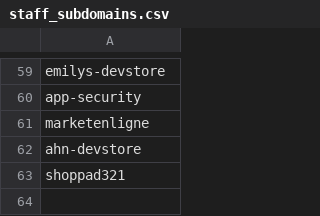
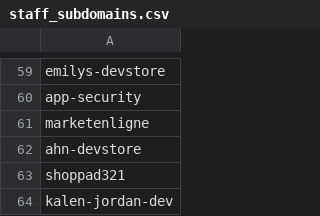
Before and after one commit to shoppad/sp-bi-dbt-simple, a CSV file: seeds/staff_subdomains.csv, drawn as a sheet; only a part is shown, gaps mark what is left out.

Commit message:
Add kalen-jordan-dev to staff subdomains

```diff
--- a/seeds/staff_subdomains.csv
+++ b/seeds/staff_subdomains.csv
@@ -63 +63,2 @@ ahn-devstore
 shoppad321
+kalen-jordan-dev
```
